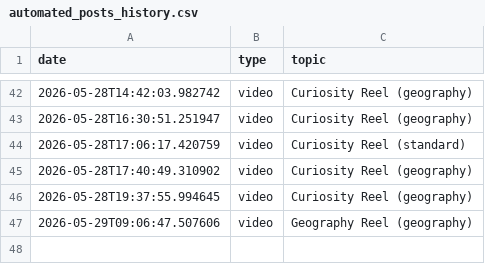
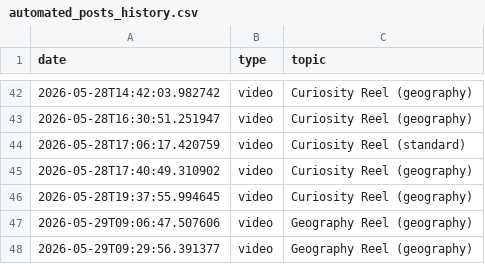
Before and after one commit to enigmaiq6-creator/Blowyourmind, a CSV file: flows/image_content_generator/out_short/automated_posts_history.csv, drawn as a sheet; only a part is shown, gaps mark what is left out; the diff names each change by its address in the sheet, - before the commit and + after, or states it on an @@ line.

```diff
--- a/flows/image_content_generator/out_short/automated_posts_history.csv
+++ b/flows/image_content_generator/out_short/automated_posts_history.csv
+row 48: 2026-05-29T09:29:56.391377 | video | Geography Reel (geography)
```
Also changed, not shown: flows/image_content_generator/out_short/ideas_tracking.csv.
